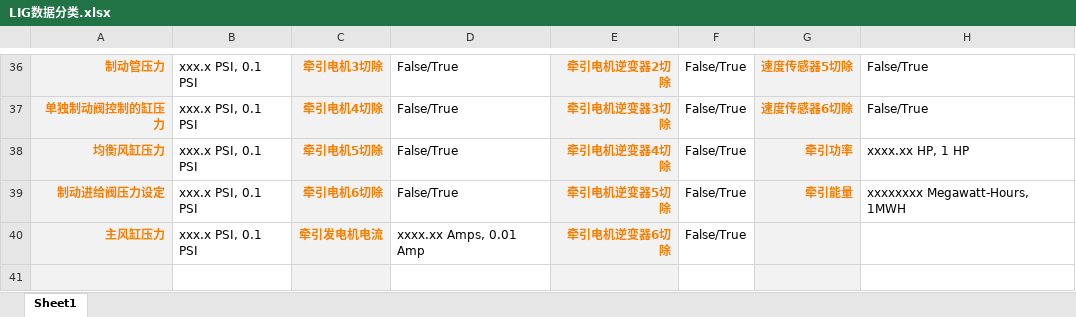
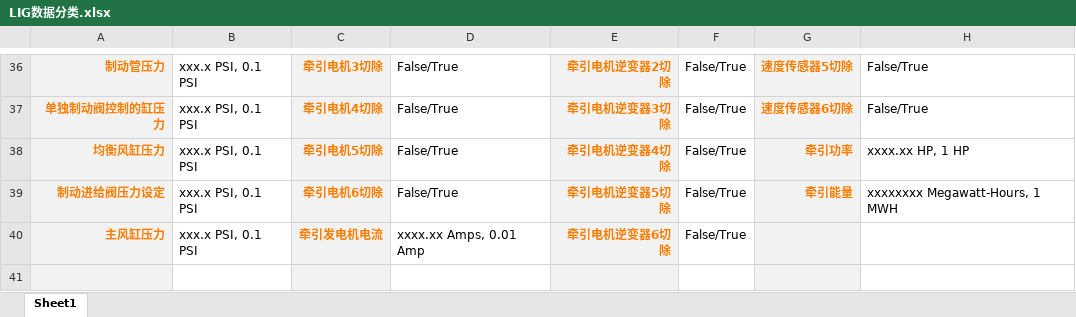
Before and after one commit to soda92/ui-code-generation, an Excel workbook: LIG数据分类.xlsx, sheet Sheet1, drawn as a sheet; only a part is shown, gaps mark what is left out; values as stored, in another font and other column widths than the file's, no borders; the diff names each change by its address in the sheet, - before the commit and + after, or states it on an @@ line.

Commit message:
adding db, change excel

```diff
--- a/LIG数据分类.xlsx (sheet Sheet1)
+++ b/LIG数据分类.xlsx (sheet Sheet1)
-H39: xxxxxxxx Megawatt-Hours, 1MWH
+H39: xxxxxxxx Megawatt-Hours, 1 MWH
```
Also changed, not shown: 1 other file.
